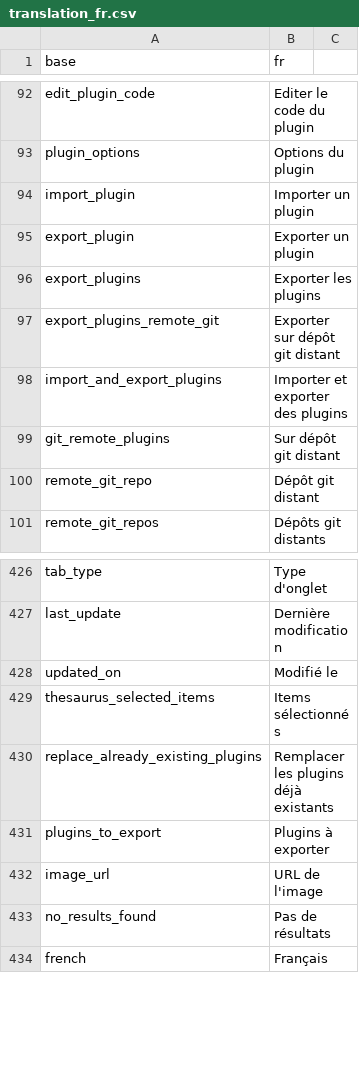
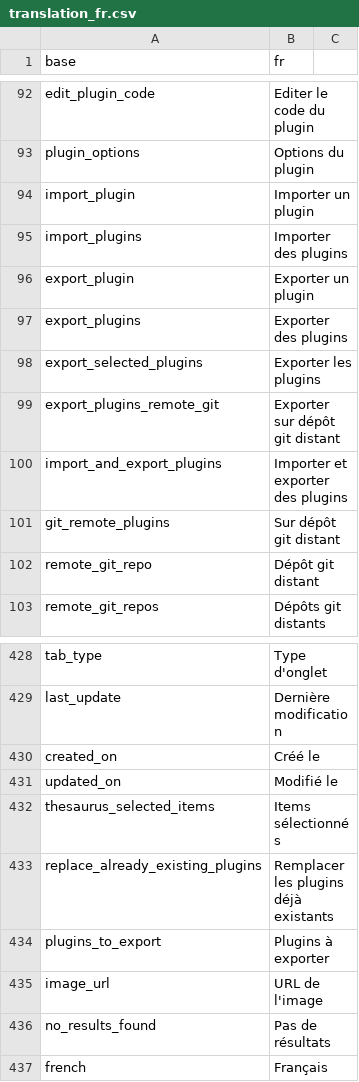
Before and after one commit to BorisDelange/linkr_shinyproxy, a CSV file: translations/translation_fr.csv, drawn as a sheet; only a part is shown, gaps mark what is left out.

Commit message:
Add update_datetime to plugins

```diff
--- a/translations/translation_fr.csv
+++ b/translations/translation_fr.csv
@@ -94,4 +94,6 @@ plugin_options,Options du plugin
 import_plugin,Importer un plugin
+import_plugins,Importer des plugins
 export_plugin,Exporter un plugin
-export_plugins,Exporter les plugins
+export_plugins,Exporter des plugins
+export_selected_plugins,Exporter les plugins
 export_plugins_remote_git,Exporter sur dépôt git distant
@@ -427,2 +429,3 @@ tab_type,Type d'onglet
 last_update,Dernière modification
+created_on,Créé le
 updated_on,Modifié le
```
Also changed, not shown: translations/translation_en.csv, 4 other files.
